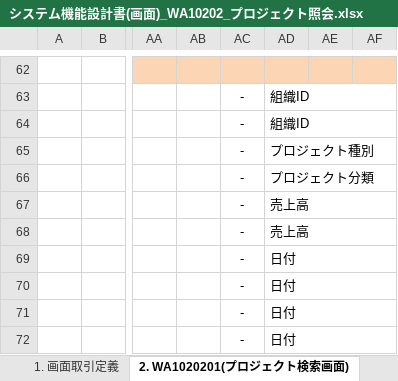
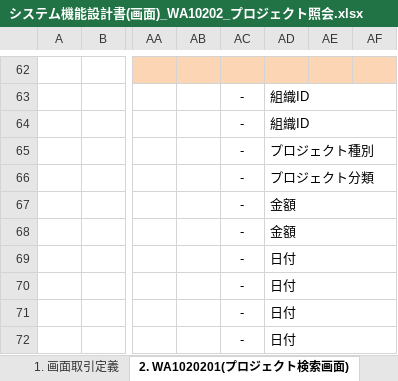
Before and after one commit to Fintan-contents/nablarch-system-development-guide, an Excel workbook: サンプルプロジェクト/設計書/A1_プロジェクト管理システム/030_アプリ設計/010_システム機能設計/システム機能設計書(画面)_WA10202_プロジェクト照会.xlsx, sheet 2. WA1020201(プロジェクト検索画面), drawn as a sheet; only a part is shown, gaps mark what is left out; values as stored, in another font and other column widths than the file's, no borders; charts and pictures not drawn; the diff names each change by its address in the sheet, - before the commit and + after, or states it on an @@ line.

```diff
--- a/サンプルプロジェクト/設計書/A1_プロジェクト管理システム/030_アプリ設計/010_システム機能設計/システム機能設計書(画面)_WA10202_プロジェクト照会.xlsx (sheet 2. WA1020201(プロジェクト検索画面))
+++ b/サンプルプロジェクト/設計書/A1_プロジェクト管理システム/030_アプリ設計/010_システム機能設計/システム機能設計書(画面)_WA10202_プロジェクト照会.xlsx (sheet 2. WA1020201(プロジェクト検索画面))
-AD67:AD68: 売上高
+AD67:AD68: 金額
```
Also changed, not shown: sheet 3. WA1020202(プロジェクト詳細画面), サンプルプロジェクト/設計書/A1_プロジェクト管理システム/030_アプリ設計/010_システム機能設計/システム機能設計書(画面)_WA10101_ログイン.xlsx, サンプルプロジェクト/設計書/A1_プロジェクト管理システム/030_アプリ設計/010_システム機能設計/システム機能設計書(画面)_WA10201_プロジェクト登録.xlsx, 3 other files.
